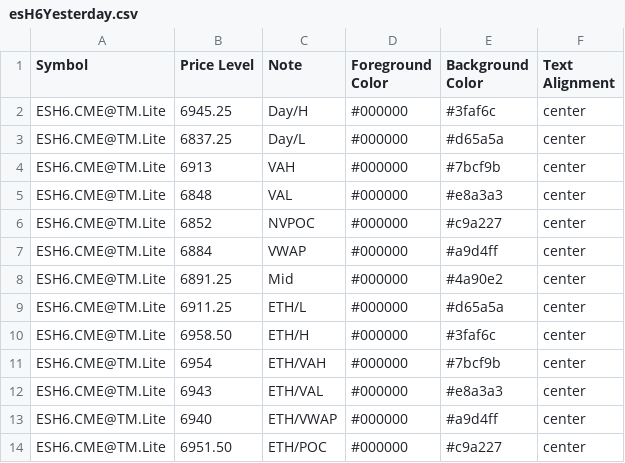
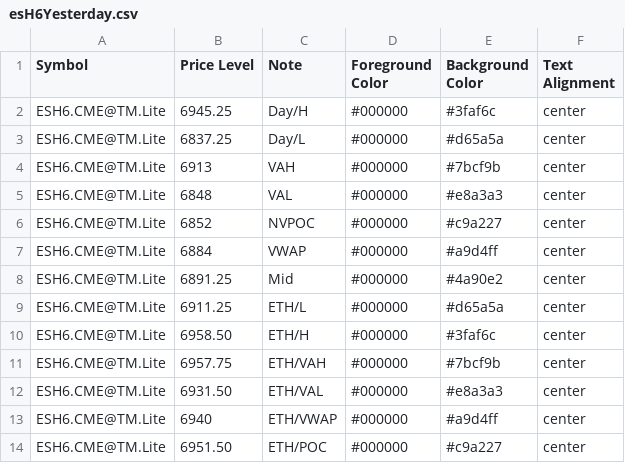
Before and after one commit to heatedtowel/EsCloudNotes, a CSV file: esH6Yesterday.csv, drawn as a sheet.

Commit message:
Update Bookmap notes

```diff
--- a/esH6Yesterday.csv
+++ b/esH6Yesterday.csv
@@ -10,4 +10,4 @@ ESH6.CME@TM.Lite,6911.25,ETH/L,#000000,#d65a5a,center
 ESH6.CME@TM.Lite,6958.50,ETH/H,#000000,#3faf6c,center
-ESH6.CME@TM.Lite,6954,ETH/VAH,#000000,#7bcf9b,center
-ESH6.CME@TM.Lite,6943,ETH/VAL,#000000,#e8a3a3,center
+ESH6.CME@TM.Lite,6957.75,ETH/VAH,#000000,#7bcf9b,center
+ESH6.CME@TM.Lite,6931.50,ETH/VAL,#000000,#e8a3a3,center
 ESH6.CME@TM.Lite,6940,ETH/VWAP,#000000,#a9d4ff,center
```
